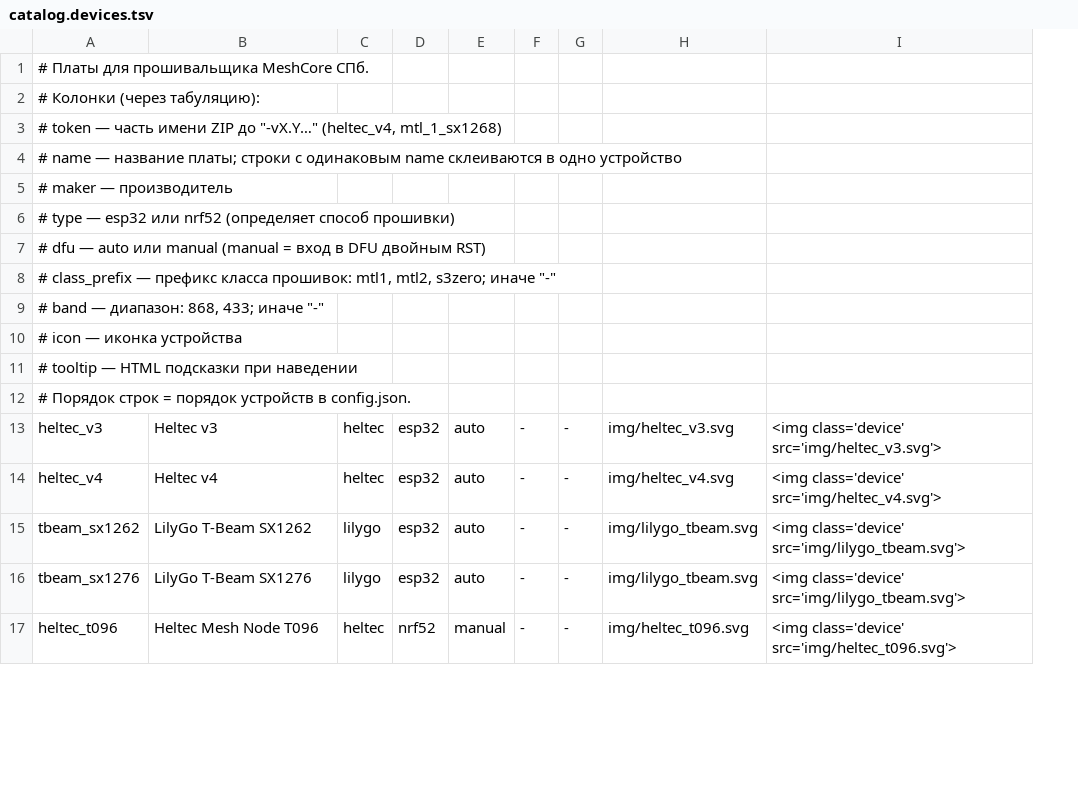
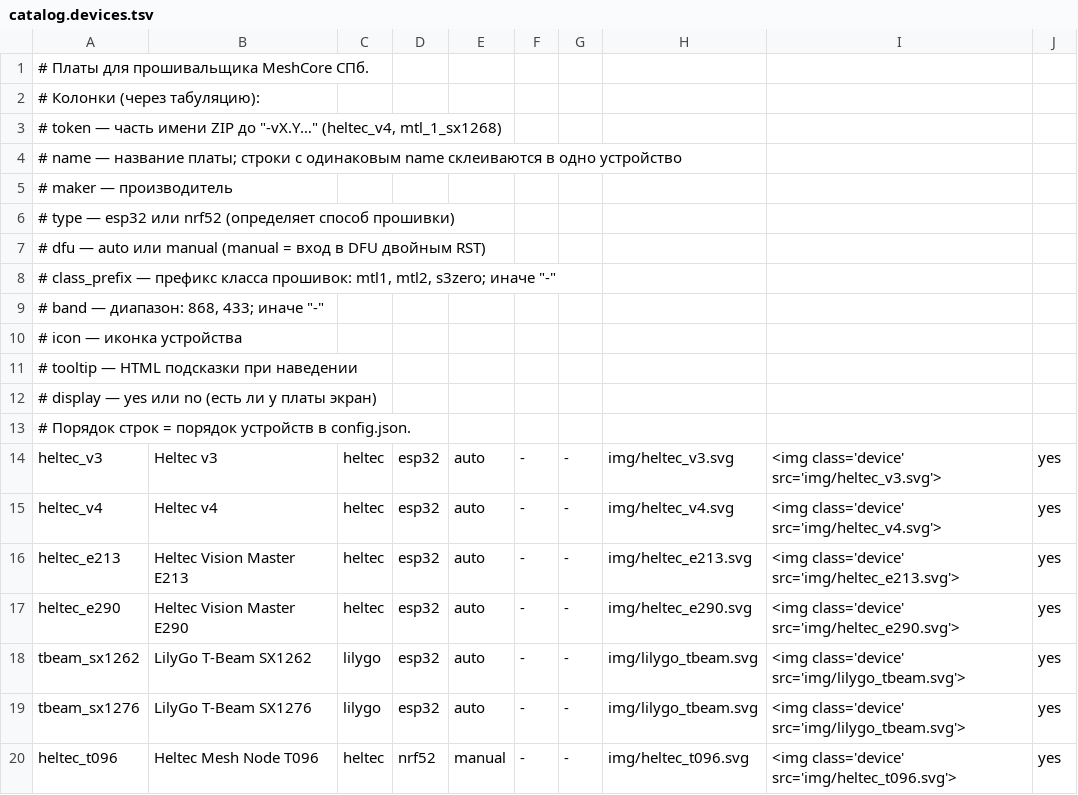
Before and after one commit to alexxxst/meshcore-flasher, a TSV file: tools/catalog.devices.tsv, drawn as a sheet; only a part is shown; the diff names each change by its address in the sheet, - before the commit and + after, or states it on an @@ line.

Commit message:
Heltec Vision Master E213/E290 и кириллица в заметках компаньонов
- две новые платы-компаньона E213 и E290 (ESP32-S3), SVG с flasher.meshcore.io
- парсеры понимают суффикс _companion_ble/_companion_usb (E290)
- флаг display и displayNote: кириллица только компаньонам с экраном
- config.json пересобран: 26 устройств, 56 ролей, 56 версий

```diff
--- a/tools/catalog.devices.tsv
+++ b/tools/catalog.devices.tsv
+column J, rows 14-15: yes | yes; rows 18-20: all yes
+row 12: # display — yes или no (есть ли у платы экран)
+row 16: heltec_e213 | Heltec Vision Master E213 | heltec | esp32 | auto | - | - | img/heltec_e213.svg | <img class='device' src='img/heltec_e213.svg'> | yes
+row 17: heltec_e290 | Heltec Vision Master E290 | heltec | esp32 | auto | - | - | img/heltec_e290.svg | <img class='device' src='img/heltec_e290.svg'> | yes
```
Also changed, not shown: tools/catalog.versions.tsv, 9 other files.
